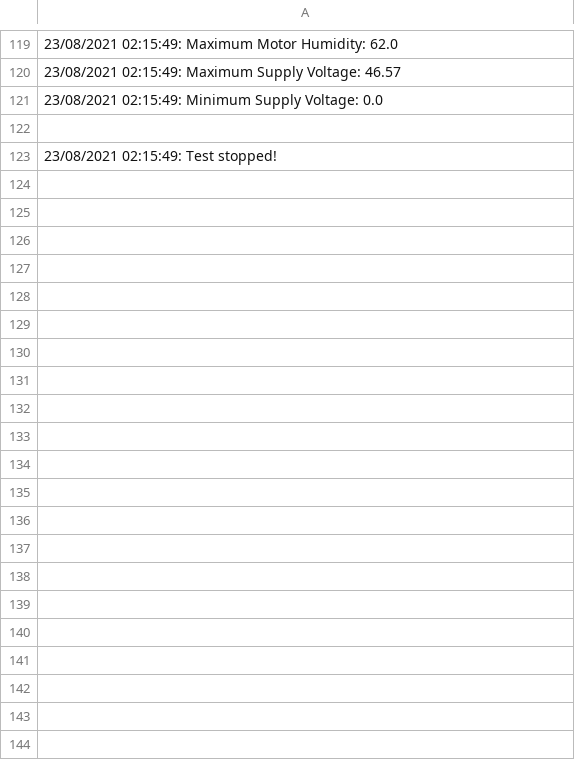
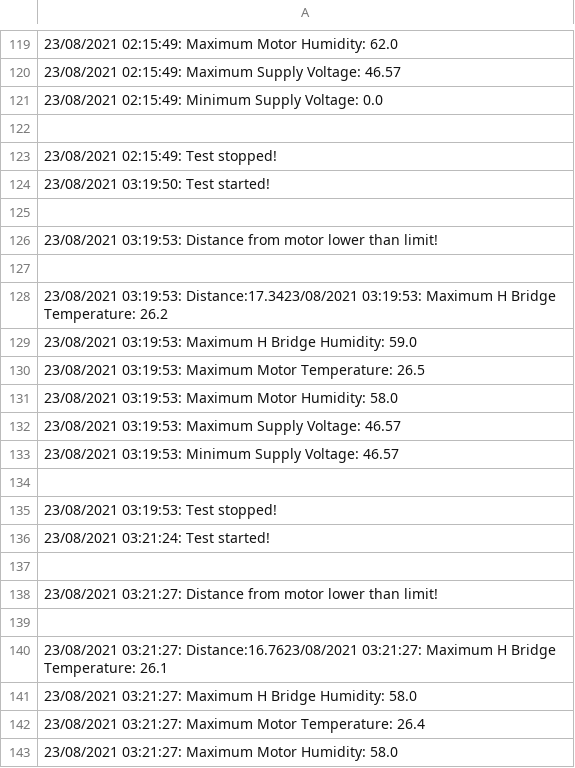
Before and after one commit to ayymomma/python-arduino-practice, a CSV file: Logs/Log-2021-8-23.csv, drawn as a sheet; only a part is shown, gaps mark what is left out; the diff covers the shown part only; the diff names each change by its address in the sheet, - before the commit and + after, or states it on an @@ line.

```diff
--- a/Logs/Log-2021-8-23.csv
+++ b/Logs/Log-2021-8-23.csv
+row 124: 23/08/2021 03:19:50: Test started!
+row 125: (empty)
+row 126: 23/08/2021 03:19:53: Distance from motor lower than limit!
+row 127: (empty)
+row 128: 23/08/2021 03:19:53: Distance:17.3423/08/2021 03:19:53: Maximum H Bridge Temperature: 26.2
+row 129: 23/08/2021 03:19:53: Maximum H Bridge Humidity: 59.0
+row 130: 23/08/2021 03:19:53: Maximum Motor Temperature: 26.5
+row 131: 23/08/2021 03:19:53: Maximum Motor Humidity: 58.0
+row 132: 23/08/2021 03:19:53: Maximum Supply Voltage: 46.57
+row 133: 23/08/2021 03:19:53: Minimum Supply Voltage: 46.57
+row 134: (empty)
+row 135: 23/08/2021 03:19:53: Test stopped!
+row 136: 23/08/2021 03:21:24: Test started!
+row 137: (empty)
+row 138: 23/08/2021 03:21:27: Distance from motor lower than limit!
+row 139: (empty)
+row 140: 23/08/2021 03:21:27: Distance:16.7623/08/2021 03:21:27: Maximum H Bridge Temperature: 26.1
+row 141: 23/08/2021 03:21:27: Maximum H Bridge Humidity: 58.0
+row 142: 23/08/2021 03:21:27: Maximum Motor Temperature: 26.4
+row 143: 23/08/2021 03:21:27: Maximum Motor Humidity: 58.0
```
Also changed, not shown: 51 added rows elsewhere in this file, 7 other files.
